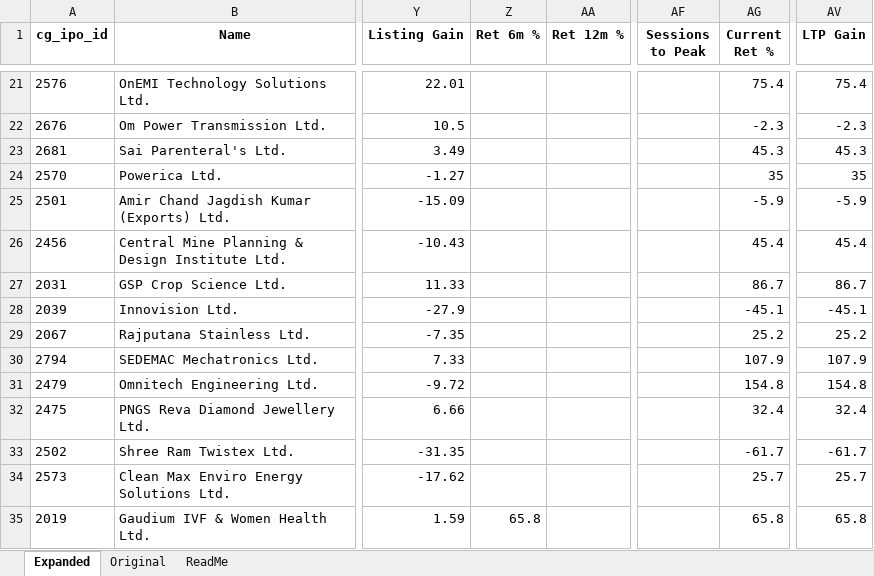
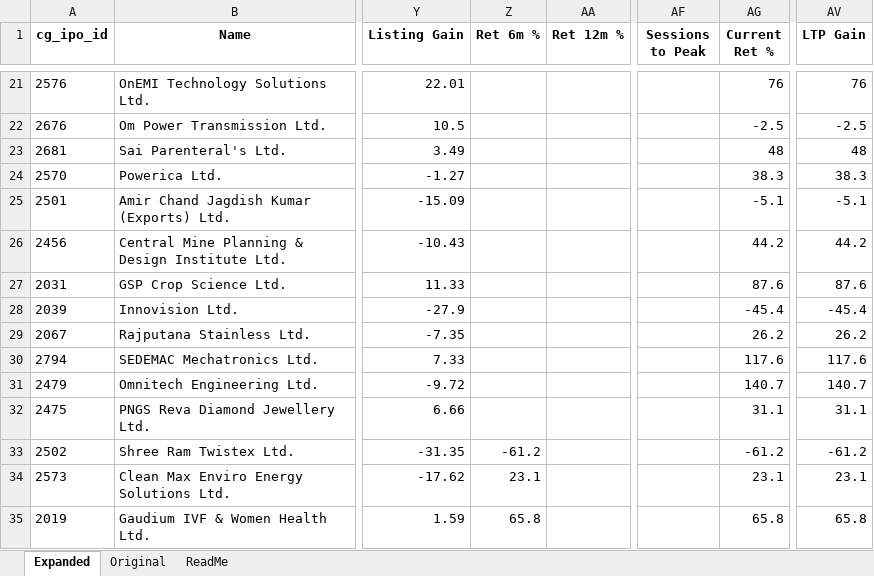
Before and after one commit to rohanbeingsocial/ipo-radar, an Excel workbook: ipodata/finalipodata_expanded_20yr.xlsx, sheet Expanded, drawn as a sheet; only a part is shown, gaps mark what is left out; values as stored, in another font and other column widths than the file's, no borders; the diff covers the shown part only; the diff names each change by its address in the sheet, - before the commit and + after, or states it on an @@ line.

```diff
--- a/ipodata/finalipodata_expanded_20yr.xlsx (sheet Expanded)
+++ b/ipodata/finalipodata_expanded_20yr.xlsx (sheet Expanded)
-AG21 (Current Ret %): 75.4
+AG21 (Current Ret %): 76
-AV21 (LTP Gain): 75.4
+AV21 (LTP Gain): 76
-AG22 (Current Ret %): -2.3
+AG22 (Current Ret %): -2.5
-AV22 (LTP Gain): -2.3
+AV22 (LTP Gain): -2.5
-AG23 (Current Ret %): 45.3
+AG23 (Current Ret %): 48
-AV23 (LTP Gain): 45.3
+AV23 (LTP Gain): 48
-AG24 (Current Ret %): 35
+AG24 (Current Ret %): 38.3
-AV24 (LTP Gain): 35
+AV24 (LTP Gain): 38.3
-AG25 (Current Ret %): -5.9
+AG25 (Current Ret %): -5.1
-AV25 (LTP Gain): -5.9
+AV25 (LTP Gain): -5.1
-AG26 (Current Ret %): 45.4
+AG26 (Current Ret %): 44.2
-AV26 (LTP Gain): 45.4
+AV26 (LTP Gain): 44.2
-AG27 (Current Ret %): 86.7
+AG27 (Current Ret %): 87.6
-AV27 (LTP Gain): 86.7
+AV27 (LTP Gain): 87.6
-AG28 (Current Ret %): -45.1
+AG28 (Current Ret %): -45.4
-AV28 (LTP Gain): -45.1
+AV28 (LTP Gain): -45.4
-AG29 (Current Ret %): 25.2
+AG29 (Current Ret %): 26.2
-AV29 (LTP Gain): 25.2
+AV29 (LTP Gain): 26.2
-AG30 (Current Ret %): 107.9
+AG30 (Current Ret %): 117.6
-AV30 (LTP Gain): 107.9
+AV30 (LTP Gain): 117.6
-AG31 (Current Ret %): 154.8
+AG31 (Current Ret %): 140.7
-AV31 (LTP Gain): 154.8
+AV31 (LTP Gain): 140.7
-AG32 (Current Ret %): 32.4
+AG32 (Current Ret %): 31.1
-AV32 (LTP Gain): 32.4
+AV32 (LTP Gain): 31.1
-Z33 (Ret 6m %): (empty)
+Z33 (Ret 6m %): -61.2
-AG33 (Current Ret %): -61.7
+AG33 (Current Ret %): -61.2
-AV33 (LTP Gain): -61.7
+AV33 (LTP Gain): -61.2
-Z34 (Ret 6m %): (empty)
+Z34 (Ret 6m %): 23.1
-AG34 (Current Ret %): 25.7
+AG34 (Current Ret %): 23.1
-AV34 (LTP Gain): 25.7
+AV34 (LTP Gain): 23.1
```
Also changed, not shown: 396 edited cells elsewhere in this sheet, 8 other files.
